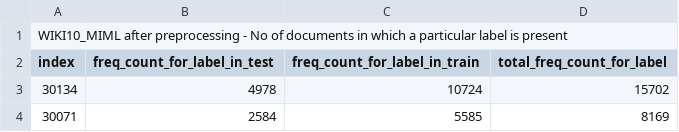
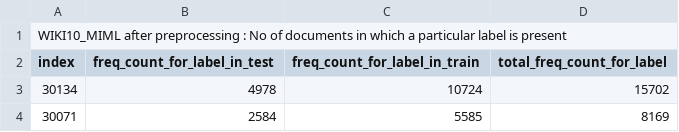
Before and after one commit to vertika-19/Wiki-Text-Categorization, a CSV file: wiki10/MIML/dataset/wikilabel_stats.csv, drawn as a sheet; only a part is shown.

Commit message:
Update wikilabel_stats.csv

```diff
--- a/wiki10/MIML/dataset/wikilabel_stats.csv
+++ b/wiki10/MIML/dataset/wikilabel_stats.csv
@@ -1,2 +1,2 @@
-WIKI10_MIML after preprocessing - No of documents in which a particular label is present,,,
+WIKI10_MIML after preprocessing : No of documents in which a particular label is present,,,
 index,freq_count_for_label_in_test,freq_count_for_label_in_train,total_freq_count_for_label
```
